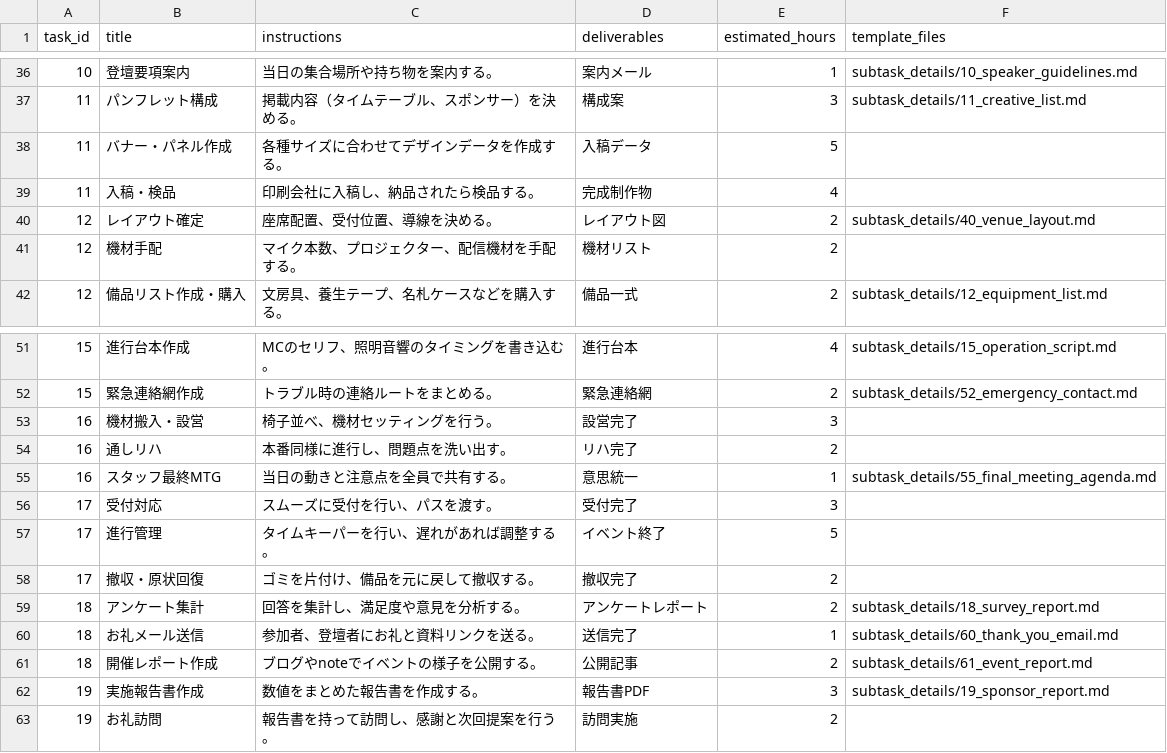
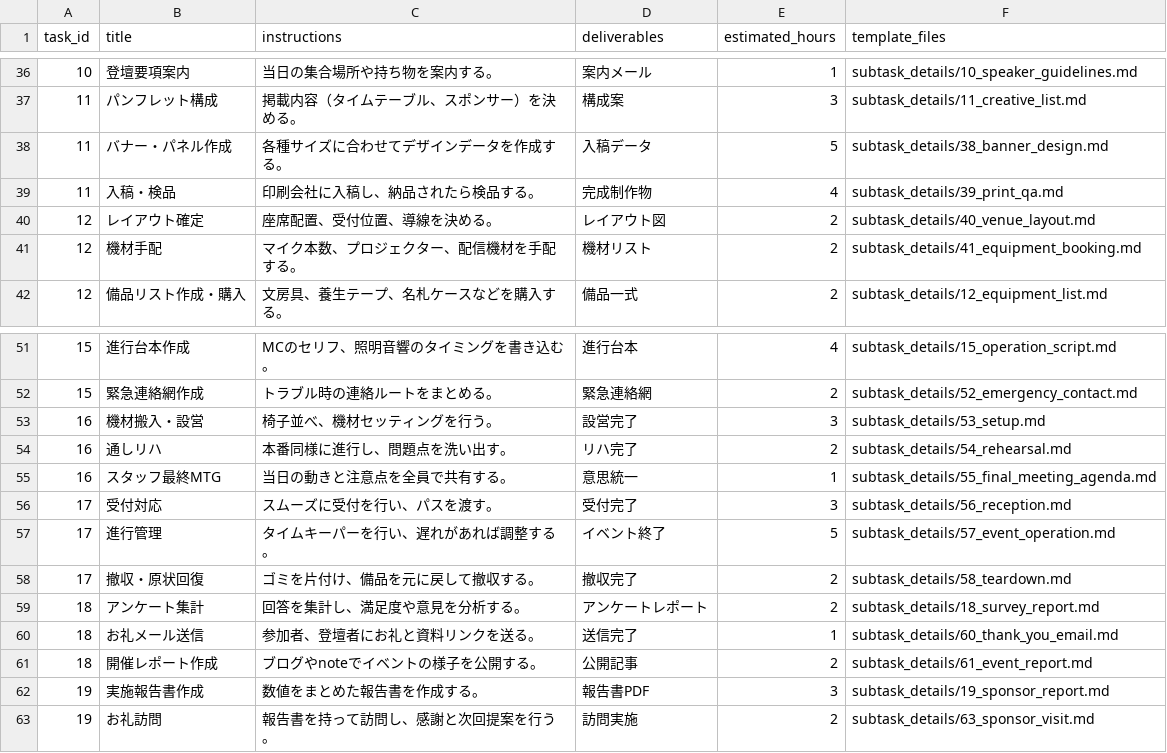
Before and after one commit to kouheisatou/wecreate3_event_roadmap, a CSV file: public/subtasks.csv, drawn as a sheet; only a part is shown, gaps mark what is left out; the diff covers the shown part only.

```diff
--- a/public/subtasks.csv
+++ b/public/subtasks.csv
@@ -37,6 +37,6 @@ task_id,title,instructions,deliverables,estimated_hours,template_files
 11,パンフレット構成,"掲載内容（タイムテーブル、スポンサー）を決める。",構成案,3,"subtask_details/11_creative_list.md"
-11,バナー・パネル作成,"各種サイズに合わせてデザインデータを作成する。",入稿データ,5,
-11,入稿・検品,"印刷会社に入稿し、納品されたら検品する。",完成制作物,4,
+11,バナー・パネル作成,"各種サイズに合わせてデザインデータを作成する。",入稿データ,5,"subtask_details/38_banner_design.md"
+11,入稿・検品,"印刷会社に入稿し、納品されたら検品する。",完成制作物,4,"subtask_details/39_print_qa.md"
 12,レイアウト確定,"座席配置、受付位置、導線を決める。",レイアウト図,2,"subtask_details/40_venue_layout.md"
-12,機材手配,"マイク本数、プロジェクター、配信機材を手配する。",機材リスト,2,
+12,機材手配,"マイク本数、プロジェクター、配信機材を手配する。",機材リスト,2,"subtask_details/41_equipment_booking.md"
 12,備品リスト作成・購入,"文房具、養生テープ、名札ケースなどを購入する。",備品一式,2,"subtask_details/12_equipment_list.md"
@@ -52,8 +52,8 @@ task_id,title,instructions,deliverables,estimated_hours,template_files
 15,緊急連絡網作成,"トラブル時の連絡ルートをまとめる。",緊急連絡網,2,"subtask_details/52_emergency_contact.md"
-16,機材搬入・設営,"椅子並べ、機材セッティングを行う。",設営完了,3,
-16,通しリハ,"本番同様に進行し、問題点を洗い出す。",リハ完了,2,
+16,機材搬入・設営,"椅子並べ、機材セッティングを行う。",設営完了,3,"subtask_details/53_setup.md"
+16,通しリハ,"本番同様に進行し、問題点を洗い出す。",リハ完了,2,"subtask_details/54_rehearsal.md"
 16,スタッフ最終MTG,"当日の動きと注意点を全員で共有する。",意思統一,1,"subtask_details/55_final_meeting_agenda.md"
-17,受付対応,"スムーズに受付を行い、パスを渡す。",受付完了,3,
-17,進行管理,"タイムキーパーを行い、遅れがあれば調整する。",イベント終了,5,
-17,撤収・原状回復,"ゴミを片付け、備品を元に戻して撤収する。",撤収完了,2,
+17,受付対応,"スムーズに受付を行い、パスを渡す。",受付完了,3,"subtask_details/56_reception.md"
+17,進行管理,"タイムキーパーを行い、遅れがあれば調整する。",イベント終了,5,"subtask_details/57_event_operation.md"
+17,撤収・原状回復,"ゴミを片付け、備品を元に戻して撤収する。",撤収完了,2,"subtask_details/58_teardown.md"
 18,アンケート集計,"回答を集計し、満足度や意見を分析する。",アンケートレポート,2,"subtask_details/18_survey_report.md"
@@ -62,2 +62,2 @@ task_id,title,instructions,deliverables,estimated_hours,template_files
 19,実施報告書作成,"数値をまとめた報告書を作成する。",報告書PDF,3,"subtask_details/19_sponsor_report.md"
-19,お礼訪問,"報告書を持って訪問し、感謝と次回提案を行う。",訪問実施,2,
+19,お礼訪問,"報告書を持って訪問し、感謝と次回提案を行う。",訪問実施,2,"subtask_details/63_sponsor_visit.md"
```
Also changed, not shown: 13 edited cells elsewhere in this file, public/tasks.csv, 24 other files.
